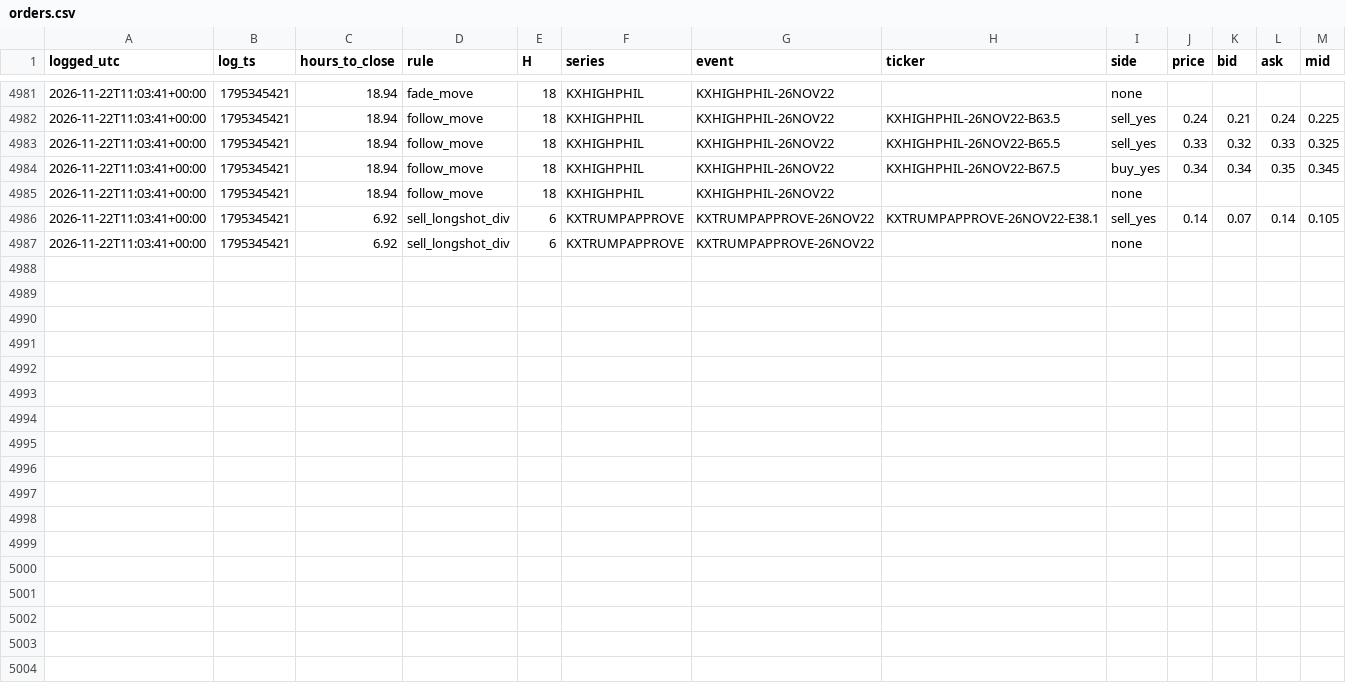
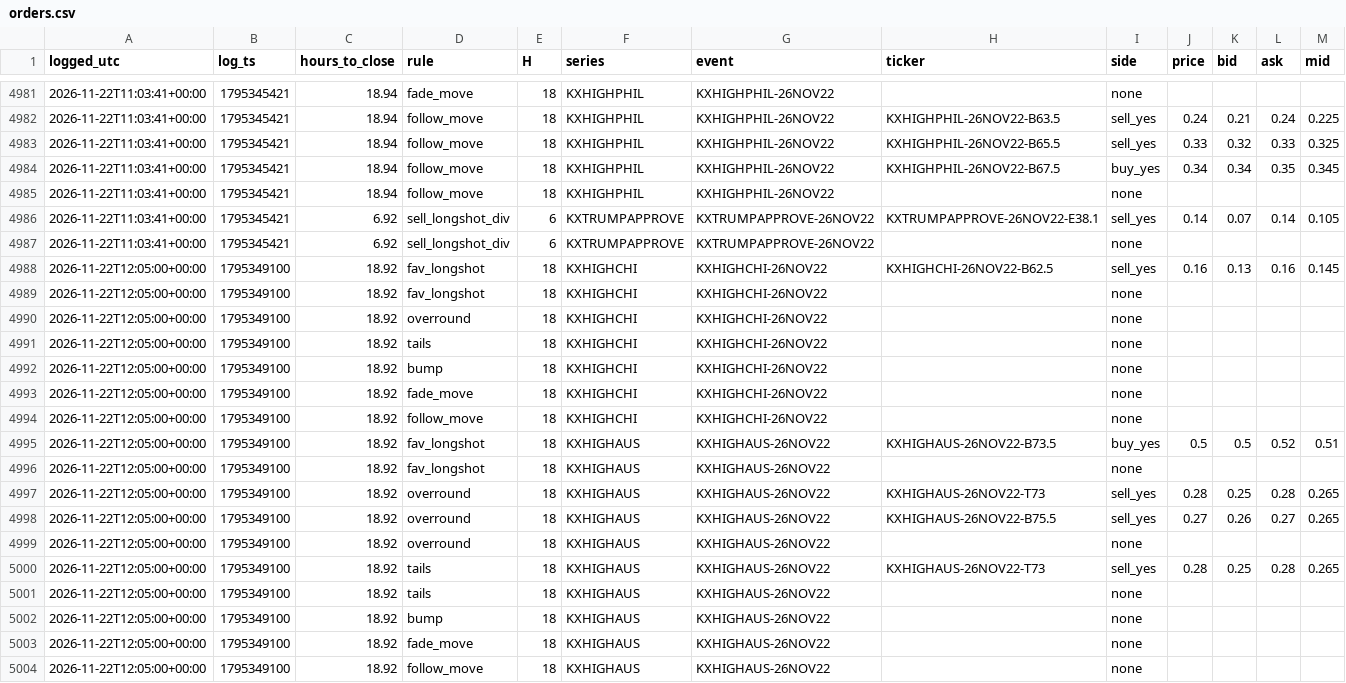
Before and after one commit to andyxing00888/personal-site, a CSV file: paper/data/orders.csv, drawn as a sheet; only a part is shown, gaps mark what is left out.

Commit message:
paper: 2026-11-22T12:05Z

```diff
--- a/paper/data/orders.csv
+++ b/paper/data/orders.csv
@@ -4987 +4987,18 @@ logged_utc,log_ts,hours_to_close,rule,H,series,event,ticker,side,price,bid,ask,m
 2026-11-22T11:03:41+00:00,1795345421,6.92,sell_longshot_div,6,KXTRUMPAPPROVE,KXTRUMPAPPROVE-26NOV22,,none,,,,
+2026-11-22T12:05:00+00:00,1795349100,18.92,fav_longshot,18,KXHIGHCHI,KXHIGHCHI-26NOV22,KXHIGHCHI-26NOV22-B62.5,sell_yes,0.16,0.13,0.16,0.145
+2026-11-22T12:05:00+00:00,1795349100,18.92,fav_longshot,18,KXHIGHCHI,KXHIGHCHI-26NOV22,,none,,,,
+2026-11-22T12:05:00+00:00,1795349100,18.92,overround,18,KXHIGHCHI,KXHIGHCHI-26NOV22,,none,,,,
+2026-11-22T12:05:00+00:00,1795349100,18.92,tails,18,KXHIGHCHI,KXHIGHCHI-26NOV22,,none,,,,
+2026-11-22T12:05:00+00:00,1795349100,18.92,bump,18,KXHIGHCHI,KXHIGHCHI-26NOV22,,none,,,,
+2026-11-22T12:05:00+00:00,1795349100,18.92,fade_move,18,KXHIGHCHI,KXHIGHCHI-26NOV22,,none,,,,
+2026-11-22T12:05:00+00:00,1795349100,18.92,follow_move,18,KXHIGHCHI,KXHIGHCHI-26NOV22,,none,,,,
+2026-11-22T12:05:00+00:00,1795349100,18.92,fav_longshot,18,KXHIGHAUS,KXHIGHAUS-26NOV22,KXHIGHAUS-26NOV22-B73.5,buy_yes,0.5,0.5,0.52,0.51
+2026-11-22T12:05:00+00:00,1795349100,18.92,fav_longshot,18,KXHIGHAUS,KXHIGHAUS-26NOV22,,none,,,,
+2026-11-22T12:05:00+00:00,1795349100,18.92,overround,18,KXHIGHAUS,KXHIGHAUS-26NOV22,KXHIGHAUS-26NOV22-T73,sell_yes,0.28,0.25,0.28,0.265
+2026-11-22T12:05:00+00:00,1795349100,18.92,overround,18,KXHIGHAUS,KXHIGHAUS-26NOV22,KXHIGHAUS-26NOV22-B75.5,sell_yes,0.27,0.26,0.27,0.265
+2026-11-22T12:05:00+00:00,1795349100,18.92,overround,18,KXHIGHAUS,KXHIGHAUS-26NOV22,,none,,,,
+2026-11-22T12:05:00+00:00,1795349100,18.92,tails,18,KXHIGHAUS,KXHIGHAUS-26NOV22,KXHIGHAUS-26NOV22-T73,sell_yes,0.28,0.25,0.28,0.265
+2026-11-22T12:05:00+00:00,1795349100,18.92,tails,18,KXHIGHAUS,KXHIGHAUS-26NOV22,,none,,,,
+2026-11-22T12:05:00+00:00,1795349100,18.92,bump,18,KXHIGHAUS,KXHIGHAUS-26NOV22,,none,,,,
+2026-11-22T12:05:00+00:00,1795349100,18.92,fade_move,18,KXHIGHAUS,KXHIGHAUS-26NOV22,,none,,,,
+2026-11-22T12:05:00+00:00,1795349100,18.92,follow_move,18,KXHIGHAUS,KXHIGHAUS-26NOV22,,none,,,,
```
Also changed, not shown: paper/data/consistency.csv, 1 other file.
